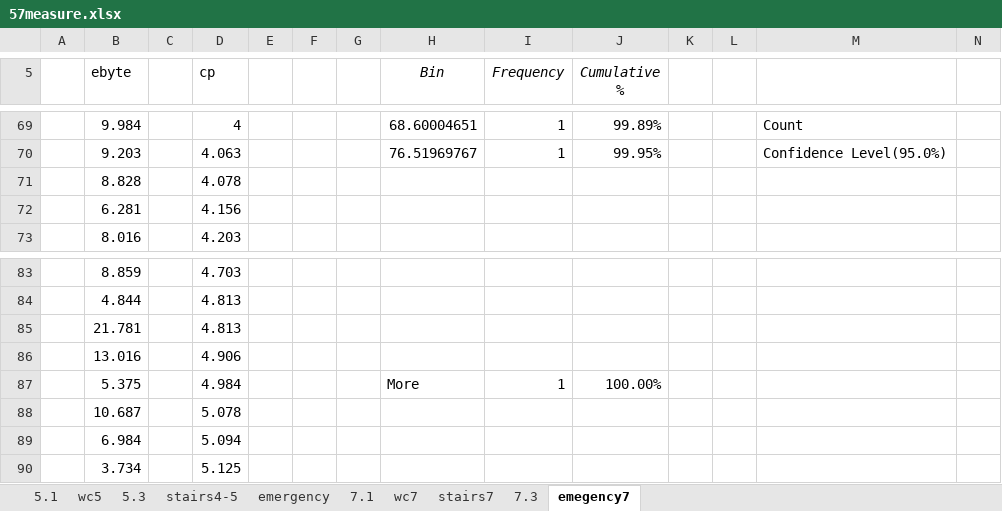
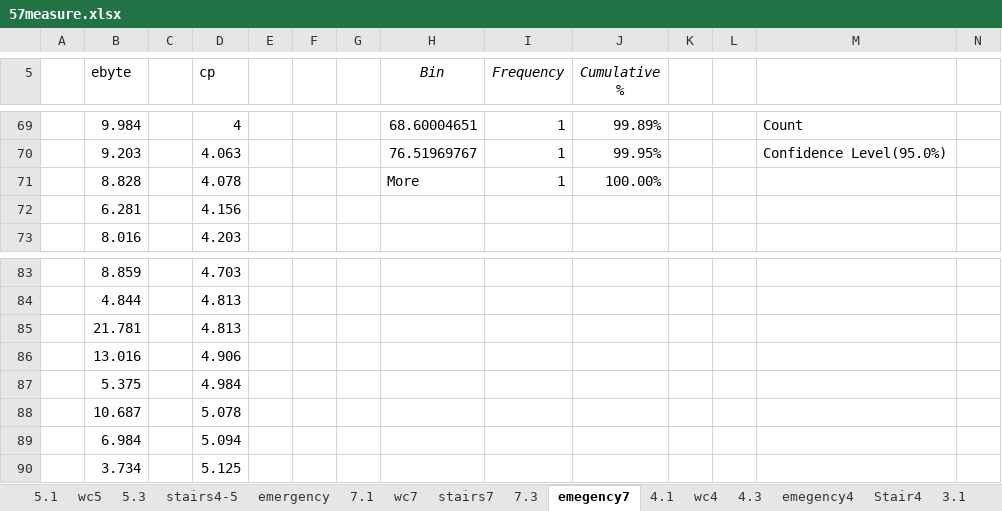
Before and after one commit to ducxd11041999/LoRa-2G4-Lib, an Excel workbook: tmp/measure/Report_ThayHuy/57measure.xlsx, sheet emegency7, drawn as a sheet; only a part is shown, gaps mark what is left out; values as stored, in another font and other column widths than the file's, no borders; charts and pictures not drawn; removed rows and columns are numbered as before the commit, all else as after; rows hold the shown columns only; the diff names each change by its address in the sheet, - before the commit and + after, or states it on an @@ line.

```diff
--- a/tmp/measure/Report_ThayHuy/57measure.xlsx (sheet emegency7)
+++ b/tmp/measure/Report_ThayHuy/57measure.xlsx (sheet emegency7)
+sheet tab: 4.1
+sheet tab: wc4
+sheet tab: 4.3
+sheet tab: emegency4
+sheet tab: Stair4
+sheet tab: 3.1
-row 71:  | 8.828 |  | 4.078
+row 71:  | 8.828 |  | 4.078 |  |  |  | More | 1 | 100.00%
-row 87:  | 5.375 |  | 4.984 |  |  |  | More | 1 | 100.00%
+row 87:  | 5.375 |  | 4.984
```
Also changed, not shown: other sheet tabs, charts or pictures, 5 other files.
